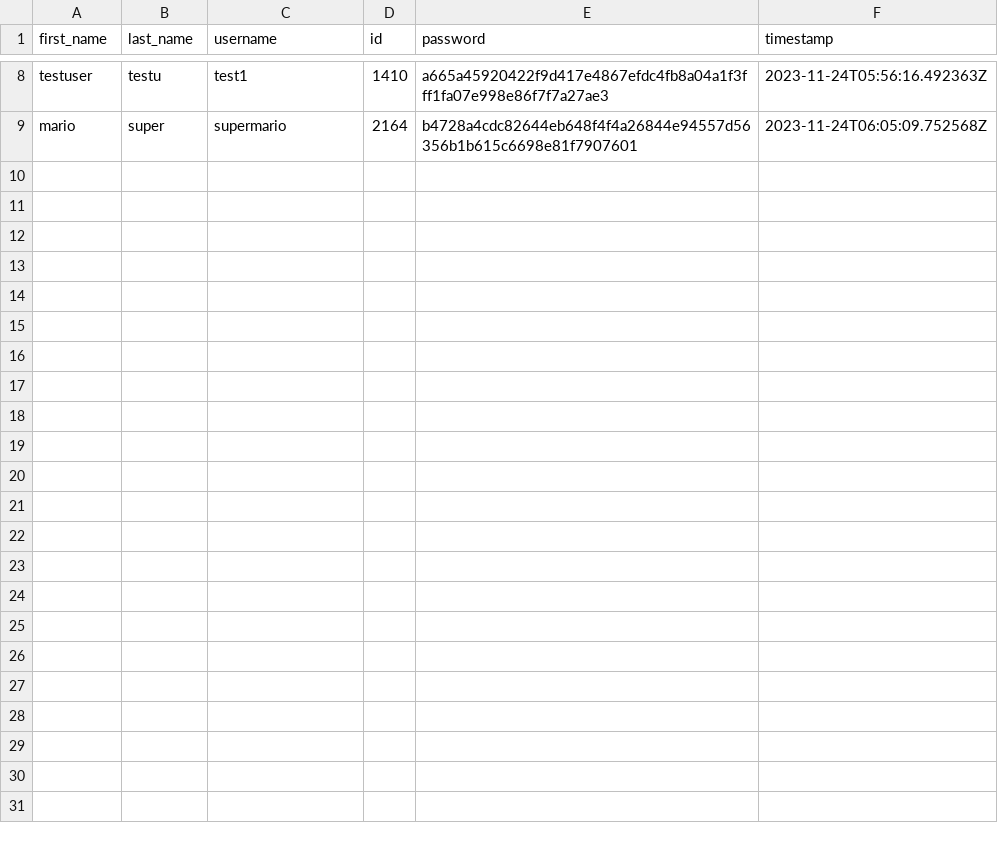
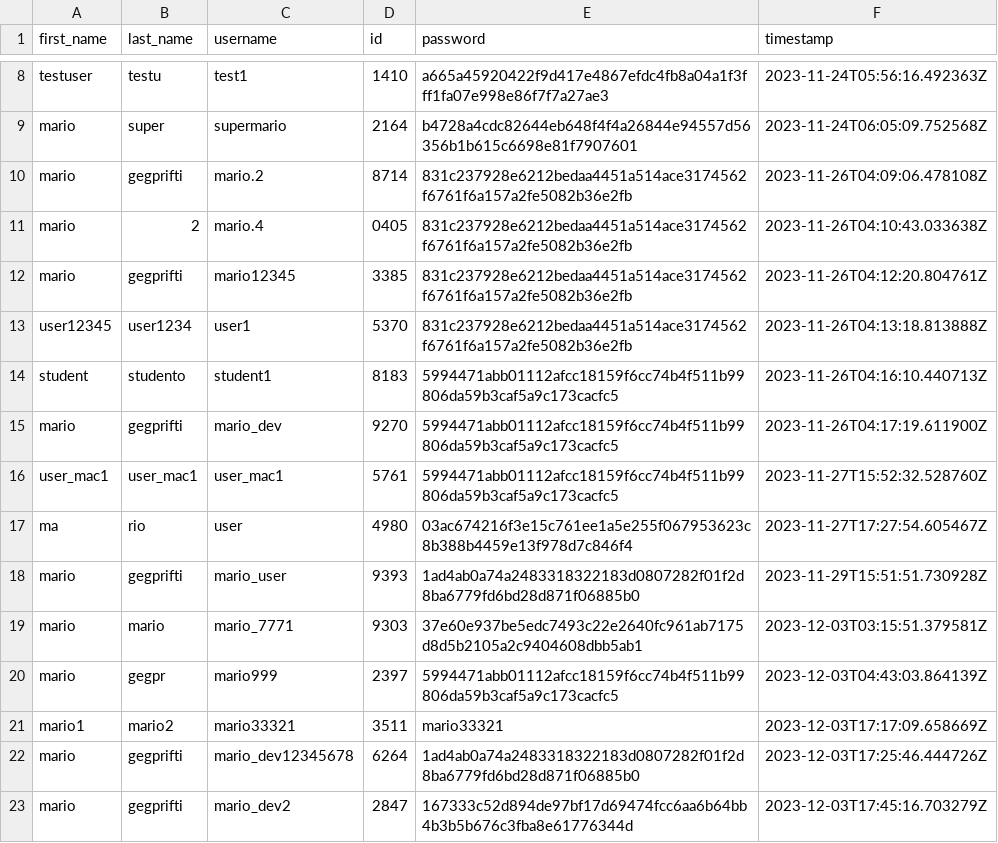
Before and after one commit to mariocodesforfun/FinalProject, a CSV file: src/customers.csv, drawn as a sheet; only a part is shown, gaps mark what is left out.

```diff
--- a/src/customers.csv
+++ b/src/customers.csv
@@ -9 +9,15 @@ testuser,testu,test1,1410,a665a45920422f9d417e4867efdc4fb8a04a1f3fff1fa07e998e86
 mario,super,supermario,2164,b4728a4cdc82644eb648f4f4a26844e94557d56356b1b615c6698e81f7907601,2023-11-24T06:05:09.752568Z
+mario,gegprifti,mario.2,8714,831c237928e6212bedaa4451a514ace3174562f6761f6a157a2fe5082b36e2fb,2023-11-26T04:09:06.478108Z
+mario,2,mario.4,0405,831c237928e6212bedaa4451a514ace3174562f6761f6a157a2fe5082b36e2fb,2023-11-26T04:10:43.033638Z
+mario,gegprifti,mario12345,3385,831c237928e6212bedaa4451a514ace3174562f6761f6a157a2fe5082b36e2fb,2023-11-26T04:12:20.804761Z
+user12345,user1234,user1,5370,831c237928e6212bedaa4451a514ace3174562f6761f6a157a2fe5082b36e2fb,2023-11-26T04:13:18.813888Z
+student,studento,student1,8183,5994471abb01112afcc18159f6cc74b4f511b99806da59b3caf5a9c173cacfc5,2023-11-26T04:16:10.440713Z
+mario,gegprifti,mario_dev,9270,5994471abb01112afcc18159f6cc74b4f511b99806da59b3caf5a9c173cacfc5,2023-11-26T04:17:19.611900Z
+user_mac1,user_mac1,user_mac1,5761,5994471abb01112afcc18159f6cc74b4f511b99806da59b3caf5a9c173cacfc5,2023-11-27T15:52:32.528760Z
+ma,rio,user,4980,03ac674216f3e15c761ee1a5e255f067953623c8b388b4459e13f978d7c846f4,2023-11-27T17:27:54.605467Z
+mario,gegprifti,mario_user,9393,1ad4ab0a74a2483318322183d0807282f01f2d8ba6779fd6bd28d871f06885b0,2023-11-29T15:51:51.730928Z
+mario,mario,mario_7771,9303,37e60e937be5edc7493c22e2640fc961ab7175d8d5b2105a2c9404608dbb5ab1,2023-12-03T03:15:51.379581Z
+mario,gegpr,mario999,2397,5994471abb01112afcc18159f6cc74b4f511b99806da59b3caf5a9c173cacfc5,2023-12-03T04:43:03.864139Z
+mario1,mario2,mario33321,3511,mario33321,2023-12-03T17:17:09.658669Z
+mario,gegprifti,mario_dev12345678,6264,1ad4ab0a74a2483318322183d0807282f01f2d8ba6779fd6bd28d871f06885b0,2023-12-03T17:25:46.444726Z
+mario,gegprifti,mario_dev2,2847,167333c52d894de97bf17d69474fcc6aa6b64bb4b3b5b676c3fba8e61776344d,2023-12-03T17:45:16.703279Z
```
Also changed, not shown: 14 other files.
